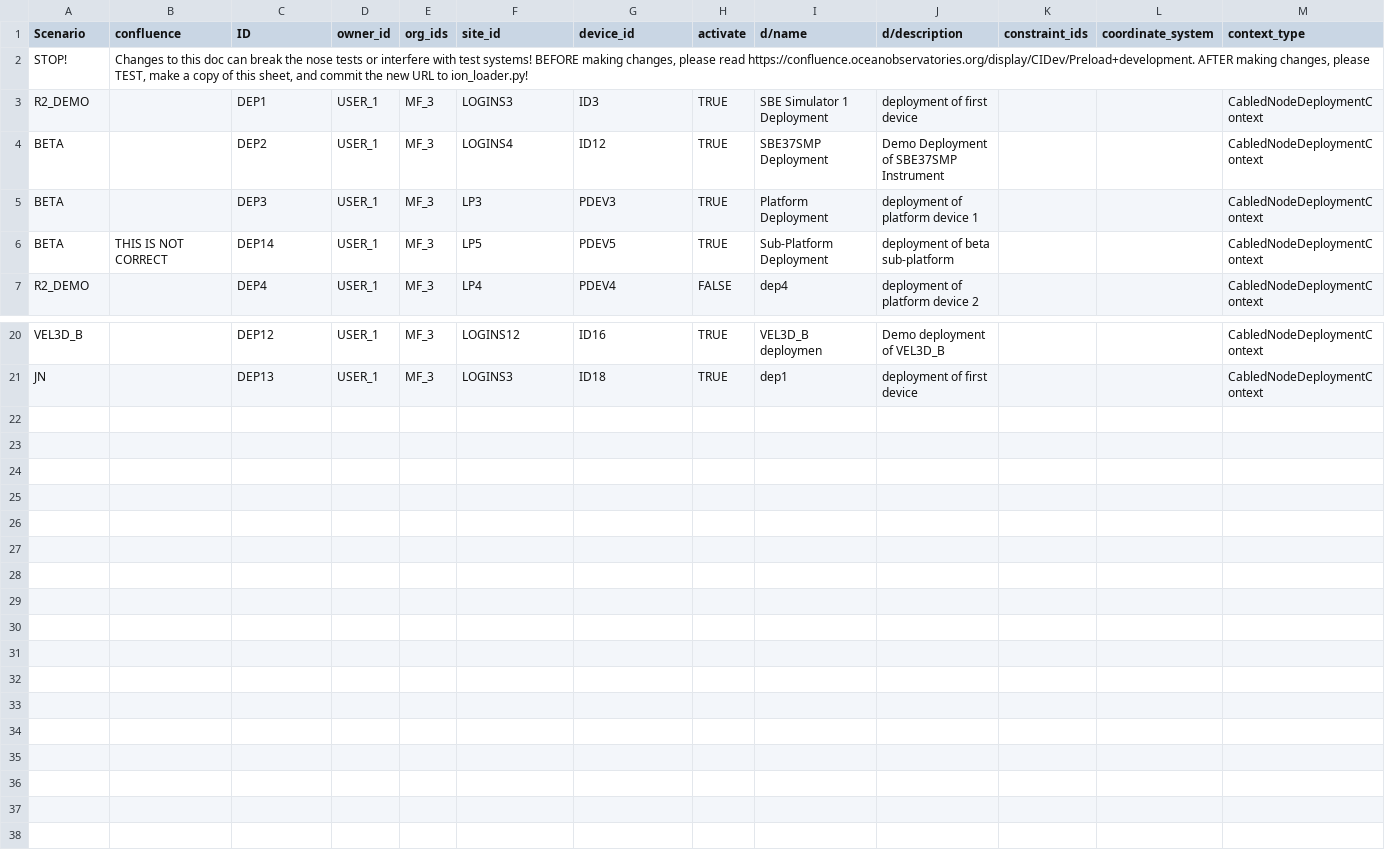
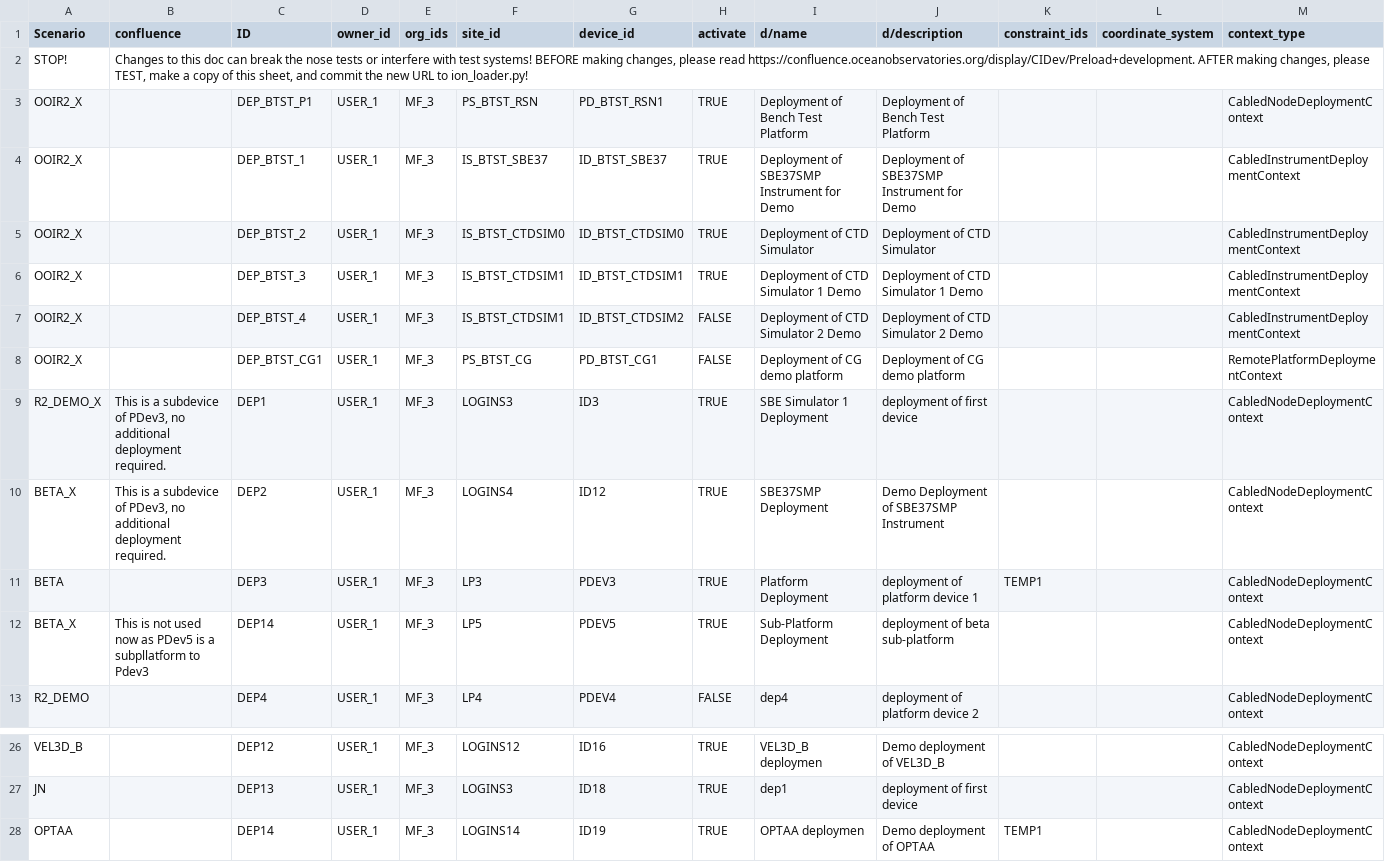
Before and after one commit to lukecampbell/ooi-models, a CSV file: deployment/Deployments.csv, drawn as a sheet; only a part is shown, gaps mark what is left out.

```diff
--- a/deployment/Deployments.csv
+++ b/deployment/Deployments.csv
@@ -2,6 +2,12 @@ Scenario,confluence,ID,owner_id,org_ids,site_id,device_id,activate,d/name,d/desc
 STOP!,"Changes to this doc can break the nose tests or interfere with test systems!  BEFORE making changes, please read https://confluence.oceanobservatories.org/display/CIDev/Preload+development.  AFTER making changes, please TEST, make a copy of this sheet, and commit the new URL to ion_loader.py!",,,,,,,,,,,
-R2_DEMO,,DEP1,USER_1,MF_3,LOGINS3,ID3,TRUE,SBE Simulator 1 Deployment,deployment of first device,,,CabledNodeDeploymentContext
-BETA,,DEP2,USER_1,MF_3,LOGINS4,ID12,TRUE,SBE37SMP Deployment,Demo Deployment of SBE37SMP Instrument,,,CabledNodeDeploymentContext
-BETA,,DEP3,USER_1,MF_3,LP3,PDEV3,TRUE,Platform Deployment,deployment of platform device 1,,,CabledNodeDeploymentContext
-BETA,THIS IS NOT CORRECT,DEP14,USER_1,MF_3,LP5,PDEV5,TRUE,Sub-Platform Deployment,deployment of beta sub-platform,,,CabledNodeDeploymentContext
+OOIR2_X,,DEP_BTST_P1,USER_1,MF_3,PS_BTST_RSN,PD_BTST_RSN1,TRUE,Deployment of Bench Test Platform,Deployment of Bench Test Platform,,,CabledNodeDeploymentContext
+OOIR2_X,,DEP_BTST_1,USER_1,MF_3,IS_BTST_SBE37,ID_BTST_SBE37,TRUE,Deployment of SBE37SMP Instrument for Demo,Deployment of SBE37SMP Instrument for Demo,,,CabledInstrumentDeploymentContext
+OOIR2_X,,DEP_BTST_2,USER_1,MF_3,IS_BTST_CTDSIM0,ID_BTST_CTDSIM0,TRUE,Deployment of CTD Simulator,Deployment of CTD Simulator,,,CabledInstrumentDeploymentContext
+OOIR2_X,,DEP_BTST_3,USER_1,MF_3,IS_BTST_CTDSIM1,ID_BTST_CTDSIM1,TRUE,Deployment of CTD Simulator 1 Demo,Deployment of CTD Simulator 1 Demo,,,CabledInstrumentDeploymentContext
+OOIR2_X,,DEP_BTST_4,USER_1,MF_3,IS_BTST_CTDSIM1,ID_BTST_CTDSIM2,FALSE,Deployment of CTD Simulator 2 Demo,Deployment of CTD Simulator 2 Demo,,,CabledInstrumentDeploymentContext
+OOIR2_X,,DEP_BTST_CG1,USER_1,MF_3,PS_BTST_CG,PD_BTST_CG1,FALSE,Deployment of CG demo platform,Deployment of CG demo platform,,,RemotePlatformDeploymentContext
+R2_DEMO_X,"This is a subdevice of PDev3, no additional deployment required.",DEP1,USER_1,MF_3,LOGINS3,ID3,TRUE,SBE Simulator 1 Deployment,deployment of first device,,,CabledNodeDeploymentContext
+BETA_X,"This is a subdevice of PDev3, no additional deployment required.",DEP2,USER_1,MF_3,LOGINS4,ID12,TRUE,SBE37SMP Deployment,Demo Deployment of SBE37SMP Instrument,,,CabledNodeDeploymentContext
+BETA,,DEP3,USER_1,MF_3,LP3,PDEV3,TRUE,Platform Deployment,deployment of platform device 1,TEMP1,,CabledNodeDeploymentContext
+BETA_X,This is not used now as PDev5 is a subpllatform to Pdev3,DEP14,USER_1,MF_3,LP5,PDEV5,TRUE,Sub-Platform Deployment,deployment of beta sub-platform,,,CabledNodeDeploymentContext
 R2_DEMO,,DEP4,USER_1,MF_3,LP4,PDEV4,FALSE,dep4,deployment of platform device 2,,,CabledNodeDeploymentContext
@@ -21 +27,2 @@ VEL3D_B,,DEP12,USER_1,MF_3,LOGINS12,ID16,TRUE,VEL3D_B deploymen ,Demo deployment
 JN,,DEP13,USER_1,MF_3,LOGINS3,ID18,TRUE,dep1,deployment of first device,,,CabledNodeDeploymentContext
+OPTAA,,DEP14,USER_1,MF_3,LOGINS14,ID19,TRUE,OPTAA deploymen ,Demo deployment of OPTAA,TEMP1,,CabledNodeDeploymentContext
```
Also changed, not shown: dataproductlink/DataProductLinks.csv, instrumentagentinstance/InstrumentAgentInstances.csv, 27 other files.
